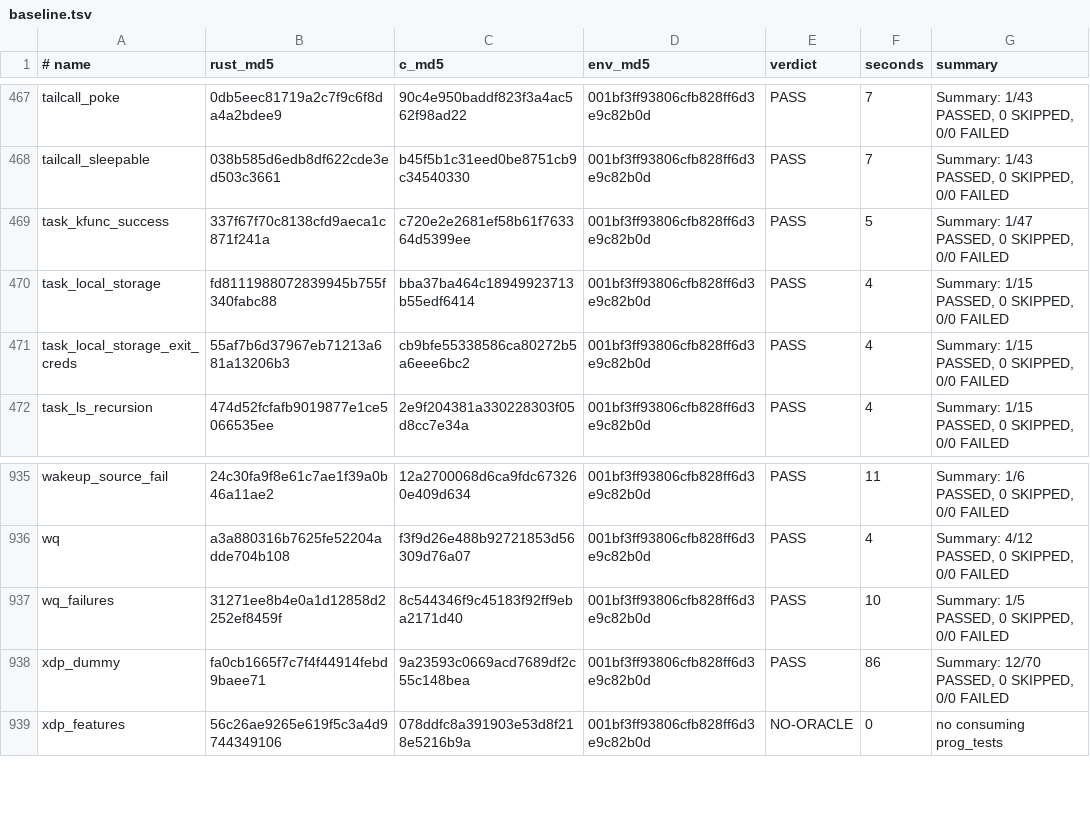
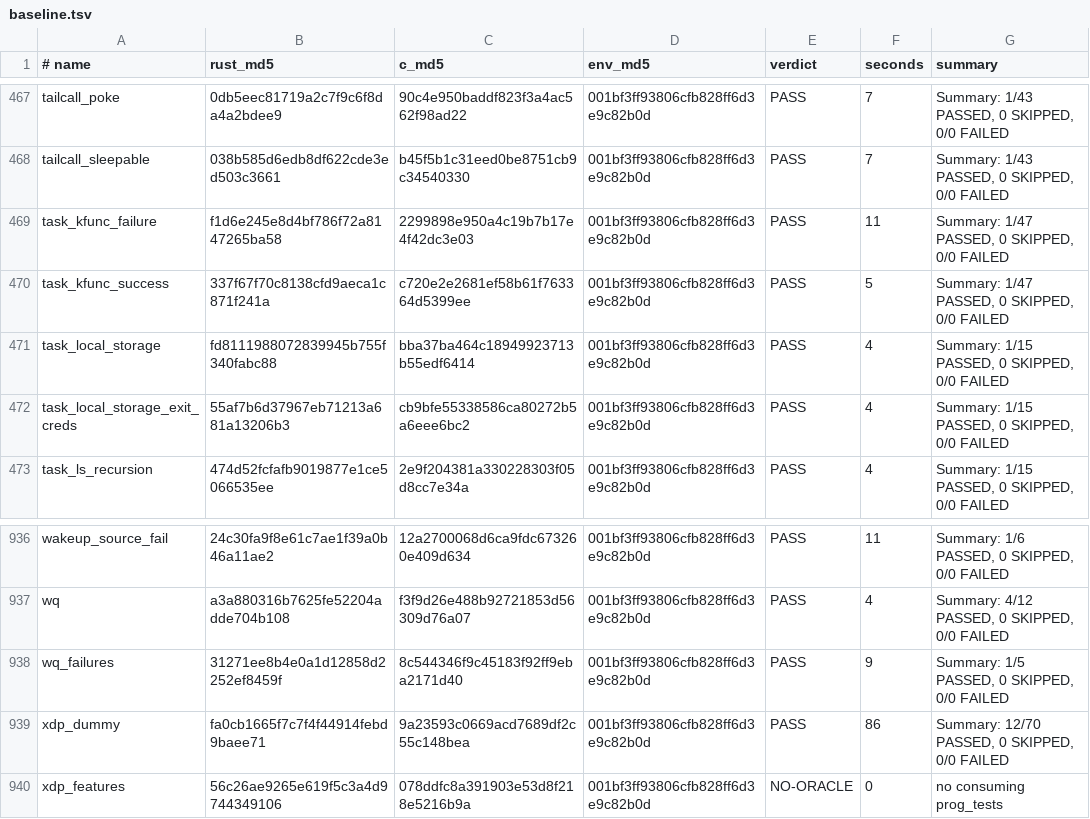
Before and after one commit to prozak/rust-selftests, a TSV file: qemu/gate/baseline.tsv, drawn as a sheet; only a part is shown, gaps mark what is left out.

```diff
--- a/qemu/gate/baseline.tsv
+++ b/qemu/gate/baseline.tsv
@@ -468,2 +468,3 @@ tailcall_poke	0db5eec81719a2c7f9c6f8da4a2bdee9	90c4e950baddf823f3a4ac562f98ad22
 tailcall_sleepable	038b585d6edb8df622cde3ed503c3661	b45f5b1c31eed0be8751cb9c34540330	001bf3ff93806cfb828ff6d3e9c82b0d	PASS	7	Summary: 1/43 PASSED, 0 SKIPPED, 0/0 FAILED
+task_kfunc_failure	f1d6e245e8d4bf786f72a8147265ba58	2299898e950a4c19b7b17e4f42dc3e03	001bf3ff93806cfb828ff6d3e9c82b0d	PASS	11	Summary: 1/47 PASSED, 0 SKIPPED, 0/0 FAILED
 task_kfunc_success	337f67f70c8138cfd9aeca1c871f241a	c720e2e2681ef58b61f763364d5399ee	001bf3ff93806cfb828ff6d3e9c82b0d	PASS	5	Summary: 1/47 PASSED, 0 SKIPPED, 0/0 FAILED
@@ -936,3 +937,3 @@ wakeup_source_fail	24c30fa9f8e61c7ae1f39a0b46a11ae2	12a2700068d6ca9fdc673260e409
 wq	a3a880316b7625fe52204adde704b108	f3f9d26e488b92721853d56309d76a07	001bf3ff93806cfb828ff6d3e9c82b0d	PASS	4	Summary: 4/12 PASSED, 0 SKIPPED, 0/0 FAILED
-wq_failures	31271ee8b4e0a1d12858d2252ef8459f	8c544346f9c45183f92ff9eba2171d40	001bf3ff93806cfb828ff6d3e9c82b0d	PASS	10	Summary: 1/5 PASSED, 0 SKIPPED, 0/0 FAILED
+wq_failures	31271ee8b4e0a1d12858d2252ef8459f	8c544346f9c45183f92ff9eba2171d40	001bf3ff93806cfb828ff6d3e9c82b0d	PASS	9	Summary: 1/5 PASSED, 0 SKIPPED, 0/0 FAILED
 xdp_dummy	fa0cb1665f7c7f4f44914febd9baee71	9a23593c0669acd7689df2c55c148bea	001bf3ff93806cfb828ff6d3e9c82b0d	PASS	86	Summary: 12/70 PASSED, 0 SKIPPED, 0/0 FAILED
```
Also changed, not shown: 1 other file.
